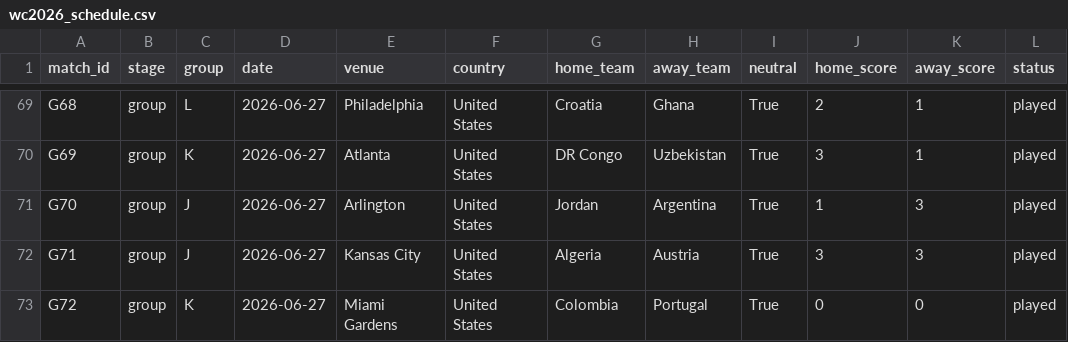
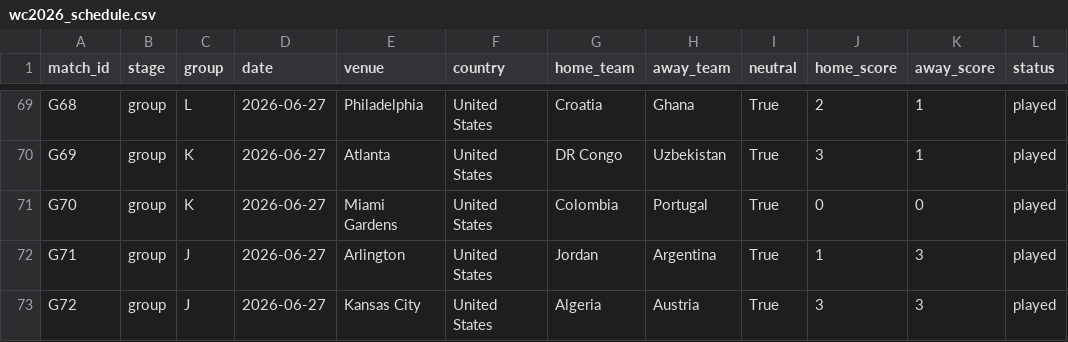
Before and after one commit to GeanPFC/MUNDIAL-, a CSV file: data/raw/wc2026_schedule.csv, drawn as a sheet; only a part is shown, gaps mark what is left out.

```diff
--- a/data/raw/wc2026_schedule.csv
+++ b/data/raw/wc2026_schedule.csv
@@ -70,4 +70,4 @@ G68,group,L,2026-06-27,Philadelphia,United States,Croatia,Ghana,True,2,1,played
 G69,group,K,2026-06-27,Atlanta,United States,DR Congo,Uzbekistan,True,3,1,played
-G70,group,J,2026-06-27,Arlington,United States,Jordan,Argentina,True,1,3,played
-G71,group,J,2026-06-27,Kansas City,United States,Algeria,Austria,True,3,3,played
-G72,group,K,2026-06-27,Miami Gardens,United States,Colombia,Portugal,True,0,0,played
+G70,group,K,2026-06-27,Miami Gardens,United States,Colombia,Portugal,True,0,0,played
+G71,group,J,2026-06-27,Arlington,United States,Jordan,Argentina,True,1,3,played
+G72,group,J,2026-06-27,Kansas City,United States,Algeria,Austria,True,3,3,played
```
Also changed, not shown: 2 other files.
